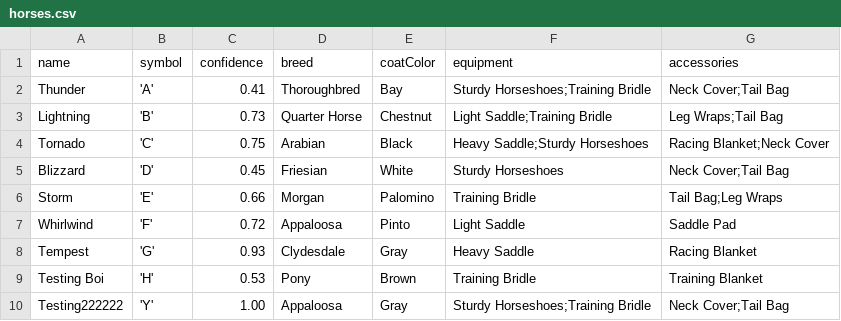
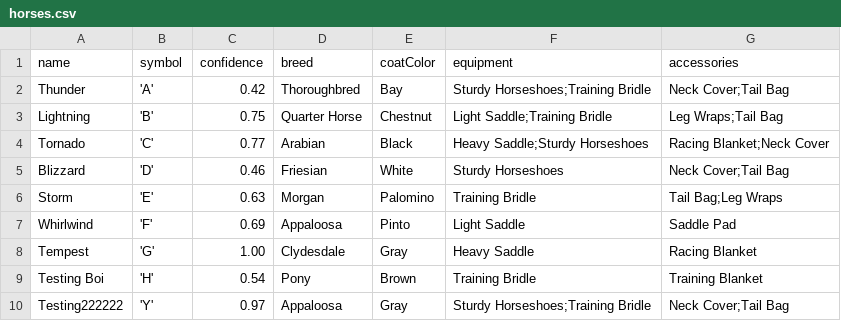
Before and after one commit to Bernard-LTW/HorseRaceSimulator, a CSV file: part2/src/data/horses/horses.csv, drawn as a sheet.

```diff
--- a/part2/src/data/horses/horses.csv
+++ b/part2/src/data/horses/horses.csv
@@ -1,10 +1,10 @@
 name,symbol,confidence,breed,coatColor,equipment,accessories
-"Thunder",'A',0.41,Thoroughbred,Bay,Sturdy Horseshoes;Training Bridle,Neck Cover;Tail Bag
-"Lightning",'B',0.73,Quarter Horse,Chestnut,Light Saddle;Training Bridle,Leg Wraps;Tail Bag
-"Tornado",'C',0.75,Arabian,Black,Heavy Saddle;Sturdy Horseshoes,Racing Blanket;Neck Cover
-"Blizzard",'D',0.45,Friesian,White,Sturdy Horseshoes,Neck Cover;Tail Bag
-"Storm",'E',0.66,Morgan,Palomino,Training Bridle,Tail Bag;Leg Wraps
-"Whirlwind",'F',0.72,Appaloosa,Pinto,Light Saddle,Saddle Pad
-"Tempest",'G',0.93,Clydesdale,Gray,Heavy Saddle,Racing Blanket
-"Testing Boi",'H',0.53,Pony,Brown,Training Bridle,Training Blanket
-"Testing222222",'Y',1.00,Appaloosa,Gray,Sturdy Horseshoes;Training Bridle,Neck Cover;Tail Bag
+"Thunder",'A',0.42,Thoroughbred,Bay,Sturdy Horseshoes;Training Bridle,Neck Cover;Tail Bag
+"Lightning",'B',0.75,Quarter Horse,Chestnut,Light Saddle;Training Bridle,Leg Wraps;Tail Bag
+"Tornado",'C',0.77,Arabian,Black,Heavy Saddle;Sturdy Horseshoes,Racing Blanket;Neck Cover
+"Blizzard",'D',0.46,Friesian,White,Sturdy Horseshoes,Neck Cover;Tail Bag
+"Storm",'E',0.63,Morgan,Palomino,Training Bridle,Tail Bag;Leg Wraps
+"Whirlwind",'F',0.69,Appaloosa,Pinto,Light Saddle,Saddle Pad
+"Tempest",'G',1.00,Clydesdale,Gray,Heavy Saddle,Racing Blanket
+"Testing Boi",'H',0.54,Pony,Brown,Training Bridle,Training Blanket
+"Testing222222",'Y',0.97,Appaloosa,Gray,Sturdy Horseshoes;Training Bridle,Neck Cover;Tail Bag
```
Also changed, not shown: part2/src/data/races.csv, 7 other files.
